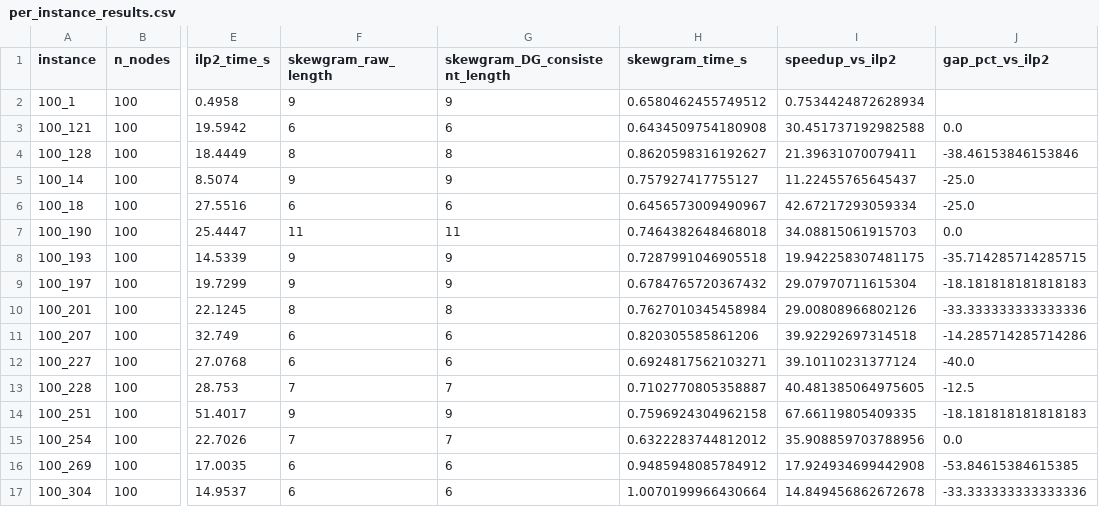
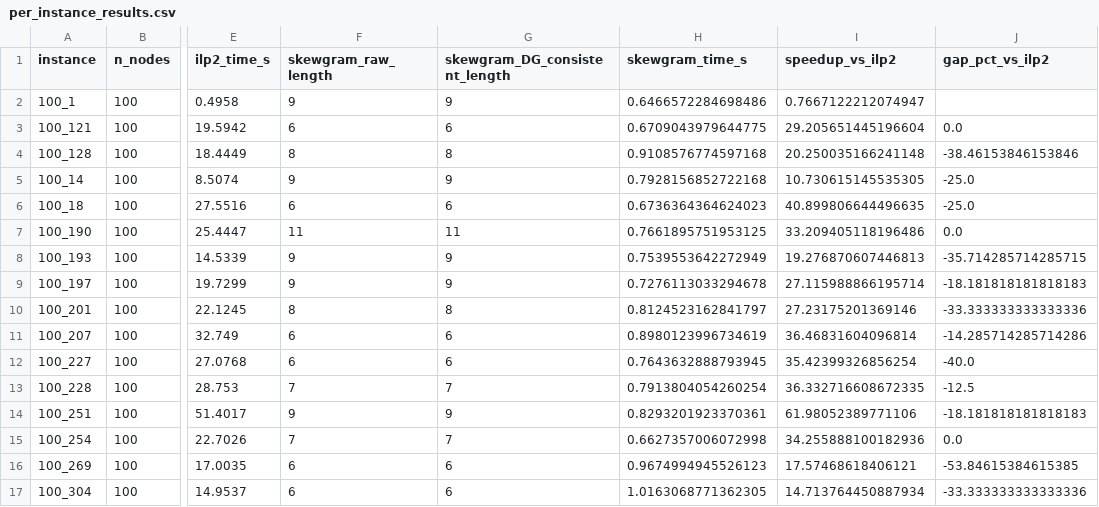
Before and after one commit to AymanMady/deep-learning, a CSV file: results/per_instance_results.csv, drawn as a sheet; only a part is shown, gaps mark what is left out; the diff covers the shown part only; the diff names each change by its address in the sheet, - before the commit and + after, or states it on an @@ line.

```diff
--- a/results/per_instance_results.csv
+++ b/results/per_instance_results.csv
-H2 (skewgram_time_s): 0.6580462455749512
+H2 (skewgram_time_s): 0.6466572284698486
-I2 (speedup_vs_ilp2): 0.7534424872628934
+I2 (speedup_vs_ilp2): 0.7667122212074947
-H3 (skewgram_time_s): 0.6434509754180908
+H3 (skewgram_time_s): 0.6709043979644775
-I3 (speedup_vs_ilp2): 30.451737192982588
+I3 (speedup_vs_ilp2): 29.205651445196604
-H4 (skewgram_time_s): 0.8620598316192627
+H4 (skewgram_time_s): 0.9108576774597168
-I4 (speedup_vs_ilp2): 21.39631070079411
+I4 (speedup_vs_ilp2): 20.250035166241148
-H5 (skewgram_time_s): 0.757927417755127
+H5 (skewgram_time_s): 0.7928156852722168
-I5 (speedup_vs_ilp2): 11.22455765645437
+I5 (speedup_vs_ilp2): 10.730615145535305
-H6 (skewgram_time_s): 0.6456573009490967
+H6 (skewgram_time_s): 0.6736364364624023
-I6 (speedup_vs_ilp2): 42.67217293059334
+I6 (speedup_vs_ilp2): 40.899806644496635
-H7 (skewgram_time_s): 0.7464382648468018
+H7 (skewgram_time_s): 0.7661895751953125
-I7 (speedup_vs_ilp2): 34.08815061915703
+I7 (speedup_vs_ilp2): 33.209405118196486
-H8 (skewgram_time_s): 0.7287991046905518
+H8 (skewgram_time_s): 0.7539553642272949
-I8 (speedup_vs_ilp2): 19.942258307481175
+I8 (speedup_vs_ilp2): 19.276870607446813
-H9 (skewgram_time_s): 0.6784765720367432
+H9 (skewgram_time_s): 0.7276113033294678
-I9 (speedup_vs_ilp2): 29.07970711615304
+I9 (speedup_vs_ilp2): 27.115988866195714
-H10 (skewgram_time_s): 0.7627010345458984
+H10 (skewgram_time_s): 0.8124523162841797
-I10 (speedup_vs_ilp2): 29.00808966802126
+I10 (speedup_vs_ilp2): 27.23175201369146
-H11 (skewgram_time_s): 0.820305585861206
+H11 (skewgram_time_s): 0.8980123996734619
-I11 (speedup_vs_ilp2): 39.92292697314518
+I11 (speedup_vs_ilp2): 36.46831604096814
-H12 (skewgram_time_s): 0.6924817562103271
+H12 (skewgram_time_s): 0.7643632888793945
-I12 (speedup_vs_ilp2): 39.10110231377124
+I12 (speedup_vs_ilp2): 35.42399326856254
-H13 (skewgram_time_s): 0.7102770805358887
+H13 (skewgram_time_s): 0.7913804054260254
-I13 (speedup_vs_ilp2): 40.481385064975605
+I13 (speedup_vs_ilp2): 36.332716608672335
-H14 (skewgram_time_s): 0.7596924304962158
+H14 (skewgram_time_s): 0.8293201923370361
-I14 (speedup_vs_ilp2): 67.66119805409335
+I14 (speedup_vs_ilp2): 61.98052389771106
-H15 (skewgram_time_s): 0.6322283744812012
+H15 (skewgram_time_s): 0.6627357006072998
-I15 (speedup_vs_ilp2): 35.908859703788956
+I15 (speedup_vs_ilp2): 34.255888100182936
-H16 (skewgram_time_s): 0.9485948085784912
+H16 (skewgram_time_s): 0.9674994945526123
-I16 (speedup_vs_ilp2): 17.924934699442908
+I16 (speedup_vs_ilp2): 17.57468618406121
-H17 (skewgram_time_s): 1.0070199966430664
+H17 (skewgram_time_s): 1.0163068771362305
-I17 (speedup_vs_ilp2): 14.849456862672678
+I17 (speedup_vs_ilp2): 14.713764450887934
```
Also changed, not shown: 44 edited cells elsewhere in this file, results/summary.csv, 3 other files.
